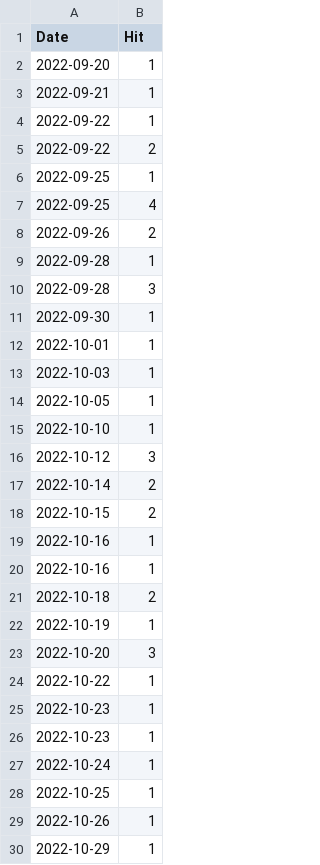
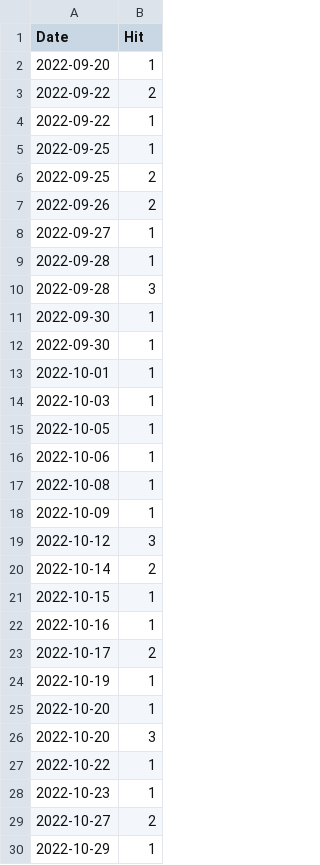
Before and after one commit to notsmart-af/streamlit, a CSV file: data/Natal.csv, drawn as a sheet; only a part is shown; the diff covers the shown part only.

```diff
--- a/data/Natal.csv
+++ b/data/Natal.csv
@@ -2,10 +2,11 @@ Date,Hit
 2022-09-20,1
-2022-09-21,1
+2022-09-22,2
 2022-09-22,1
-2022-09-22,2
 2022-09-25,1
-2022-09-25,4
+2022-09-25,2
 2022-09-26,2
+2022-09-27,1
 2022-09-28,1
 2022-09-28,3
+2022-09-30,1
 2022-09-30,1
@@ -14,10 +15,12 @@ Date,Hit
 2022-10-05,1
-2022-10-10,1
+2022-10-06,1
+2022-10-08,1
+2022-10-09,1
 2022-10-12,3
 2022-10-14,2
-2022-10-15,2
+2022-10-15,1
 2022-10-16,1
-2022-10-16,1
-2022-10-18,2
+2022-10-17,2
 2022-10-19,1
+2022-10-20,1
 2022-10-20,3
@@ -25,6 +28,3 @@ Date,Hit
 2022-10-23,1
-2022-10-23,1
-2022-10-24,1
-2022-10-25,1
-2022-10-26,1
+2022-10-27,2
 2022-10-29,1
```
Also changed, not shown: 1 edited cell elsewhere in this file, 1 other file.
